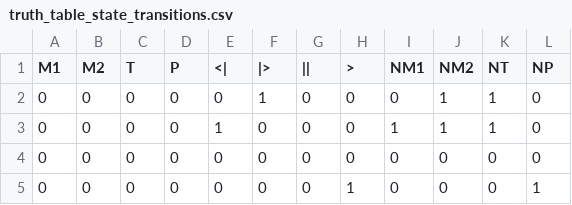
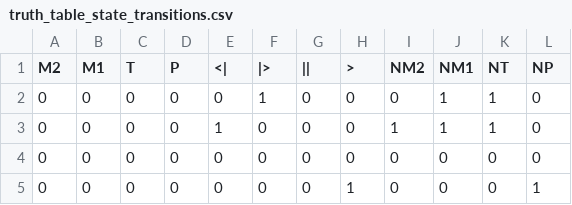
Before and after one commit to WSm-77/digital_technologies, a CSV file: lab3/truth_table/truth_table_state_transitions.csv, drawn as a sheet; only a part is shown.

```diff
--- a/lab3/truth_table/truth_table_state_transitions.csv
+++ b/lab3/truth_table/truth_table_state_transitions.csv
@@ -1,2 +1,2 @@
-M1,M2,T,P,<|,|>,||,>,NM1,NM2,NT,NP
+M2,M1,T,P,<|,|>,||,>,NM2,NM1,NT,NP
 0,0,0,0,0,1,0,0,0,1,1,0
```
Also changed, not shown: lab3/truth_table/truth_table_output.csv, 1 other file.
